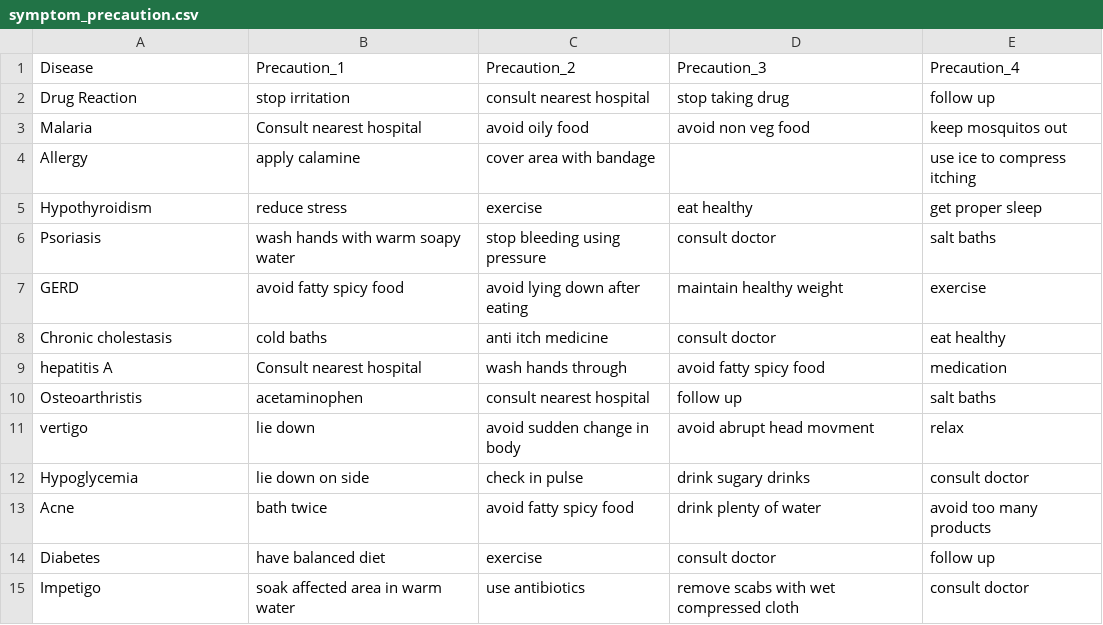
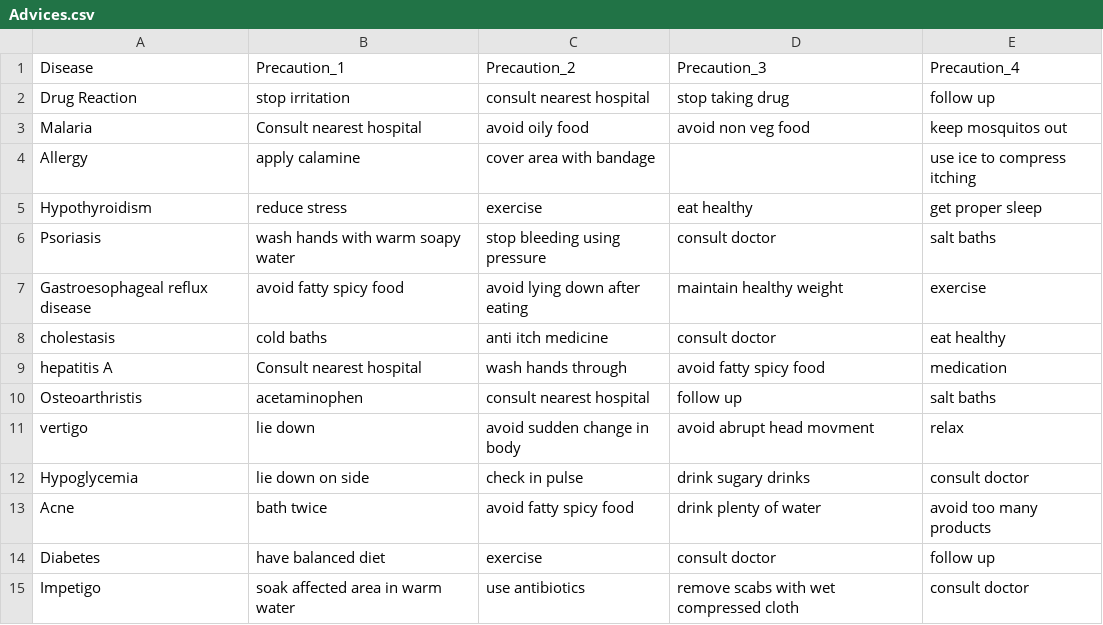
Before and after one commit to Ofir-Groupak/Cyber-Project, a CSV file: Project/Server/Diseases_tables/Advices.csv (was Project/Server/DiseasesDatabases/symptom_precaution.csv), drawn as a sheet; only a part is shown.

```diff
--- a/Project/Server/DiseasesDatabases/symptom_precaution.csv
+++ b/Project/Server/Diseases_tables/Advices.csv
@@ -6,4 +6,4 @@ Hypothyroidism,reduce stress,exercise,eat healthy,get proper sleep
 Psoriasis,wash hands with warm soapy water,stop bleeding using pressure,consult doctor,salt baths
-GERD,avoid fatty spicy food,avoid lying down after eating,maintain healthy weight,exercise
-Chronic cholestasis,cold baths,anti itch medicine,consult doctor,eat healthy
+Gastroesophageal reflux disease,avoid fatty spicy food,avoid lying down after eating,maintain healthy weight,exercise
+cholestasis,cold baths,anti itch medicine,consult doctor,eat healthy
 hepatitis A,Consult nearest hospital,wash hands through,avoid fatty spicy food,medication
```
Also changed, not shown: Project/Server/Diseases_tables/Scenarios.csv, 4 other files.
